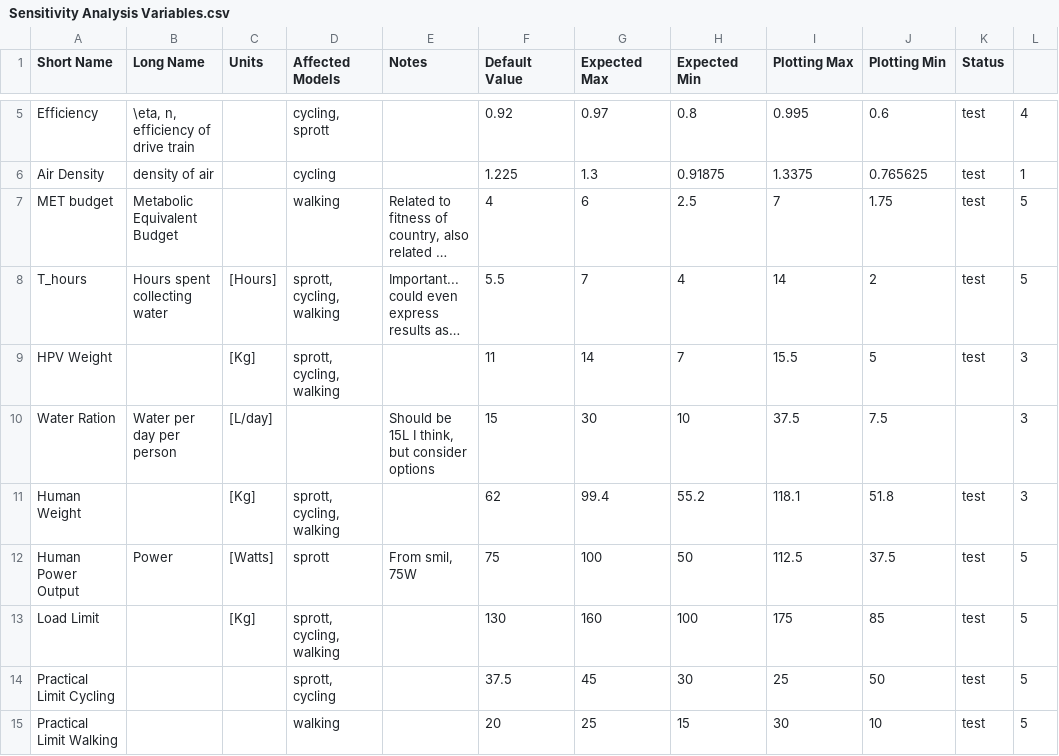
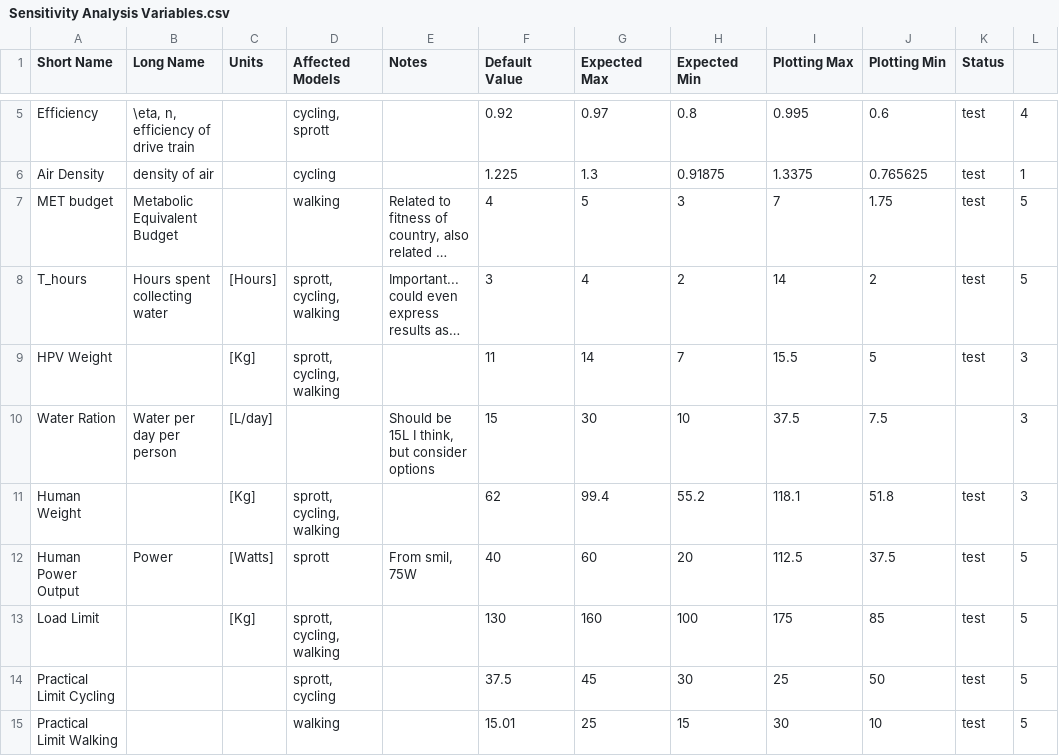
Before and after one commit to allfed/water-access, a CSV file: data/lookup tables/Sensitivity Analysis Variables.csv, drawn as a sheet; only a part is shown, gaps mark what is left out; long unchanged cells end in …; the diff names each change by its address in the sheet, - before the commit and + after, or states it on an @@ line.

```diff
--- a/data/lookup tables/Sensitivity Analysis Variables.csv
+++ b/data/lookup tables/Sensitivity Analysis Variables.csv
-G7 (Expected Max): 6
+G7 (Expected Max): 5
-H7 (Expected Min): 2.5
+H7 (Expected Min): 3
-F8 (Default Value): 5.5
+F8 (Default Value): 3
-G8 (Expected Max): 7
+G8 (Expected Max): 4
-H8 (Expected Min): 4
+H8 (Expected Min): 2
-F12 (Default Value): 75
+F12 (Default Value): 40
-G12 (Expected Max): 100
+G12 (Expected Max): 60
-H12 (Expected Min): 50
+H12 (Expected Min): 20
-F15 (Default Value): 20
+F15 (Default Value): 15.01
```
Also changed, not shown: 18 other files.
